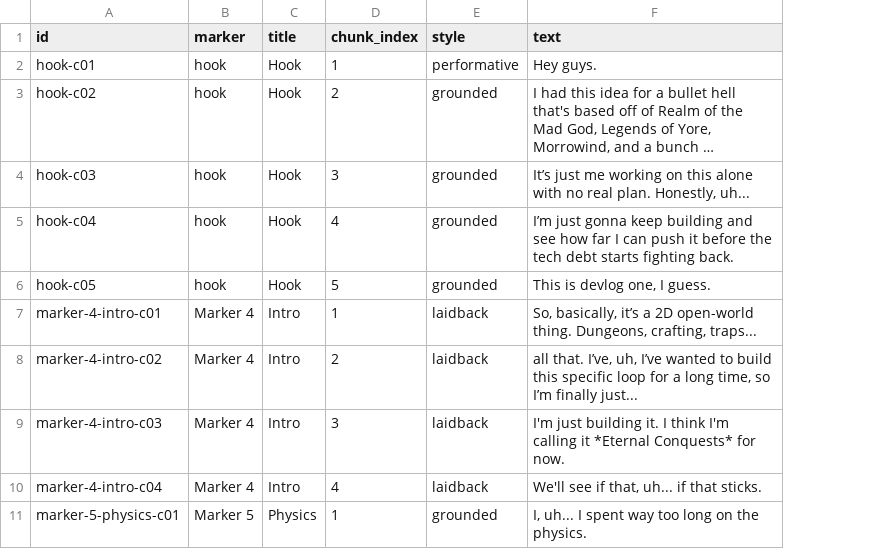
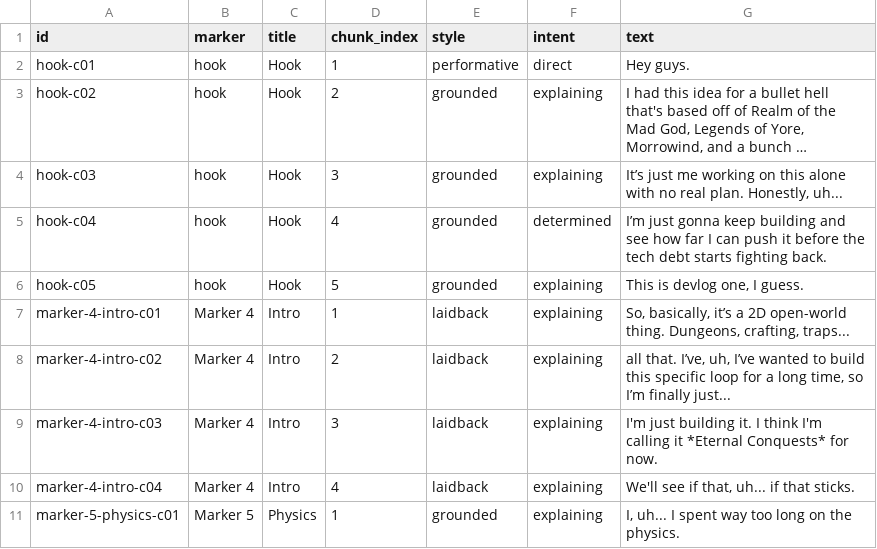
Before and after one commit to SyedAbbas-CM/Qwen-Audio-Pipeline, a TSV file: transcripts/devlog-final-manifest-reftext.tsv, drawn as a sheet; only a part is shown; long unchanged cells end in …; the diff names each change by its address in the sheet, - before the commit and + after, or states it on an @@ line.

Commit message:
Stabilize Qwen pipeline and improve marker mastering

```diff
--- a/transcripts/devlog-final-manifest-reftext.tsv
+++ b/transcripts/devlog-final-manifest-reftext.tsv
+column F (intent), rows 2-11: direct | explaining | explaining | determined | explaining | explaining | explaining | explaining | explaining | explaining
```
Also changed, not shown: transcripts/devlog-final-manifest-spoken.tsv, 22 other files.
